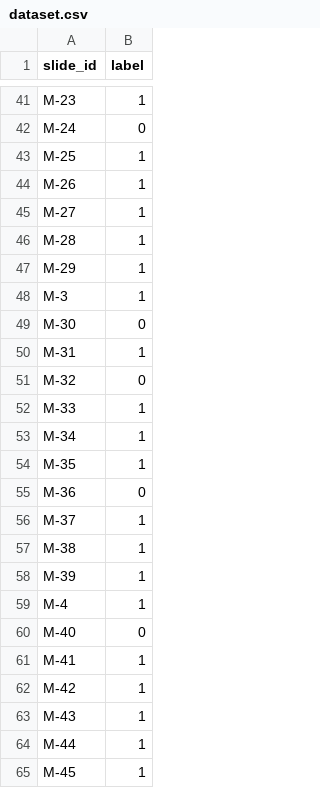
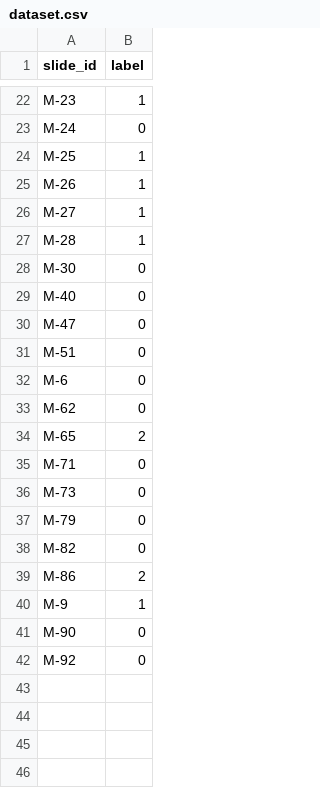
Before and after one commit to SamTallo01/MLA_project, a CSV file: dataset.csv, drawn as a sheet; only a part is shown, gaps mark what is left out; the shorter side is filled out with more unchanged rows; the diff covers the shown part only; the diff names each change by its address in the sheet, - before the commit and + after, or states it on an @@ line.

Commit message:
Update .gitignore, avg_std.py, dataset files, and add new merge_features.py and simpler_classifiers.py for enhanced feature processing and classification

```diff
--- a/dataset.csv
+++ b/dataset.csv
-row 47: M-29 | 1
-row 48: M-3 | 1
-row 50: M-31 | 1
-row 51: M-32 | 0
-row 52: M-33 | 1
-row 53: M-34 | 1
-row 54: M-35 | 1
-row 55: M-36 | 0
-row 56: M-37 | 1
-row 57: M-38 | 1
-row 58: M-39 | 1
-row 59: M-4 | 1
-row 61: M-41 | 1
-row 62: M-42 | 1
-row 63: M-43 | 1
-row 64: M-44 | 1
-row 65: M-45 | 1
```
Also changed, not shown: 64 removed rows elsewhere in this file, 5 other files.
